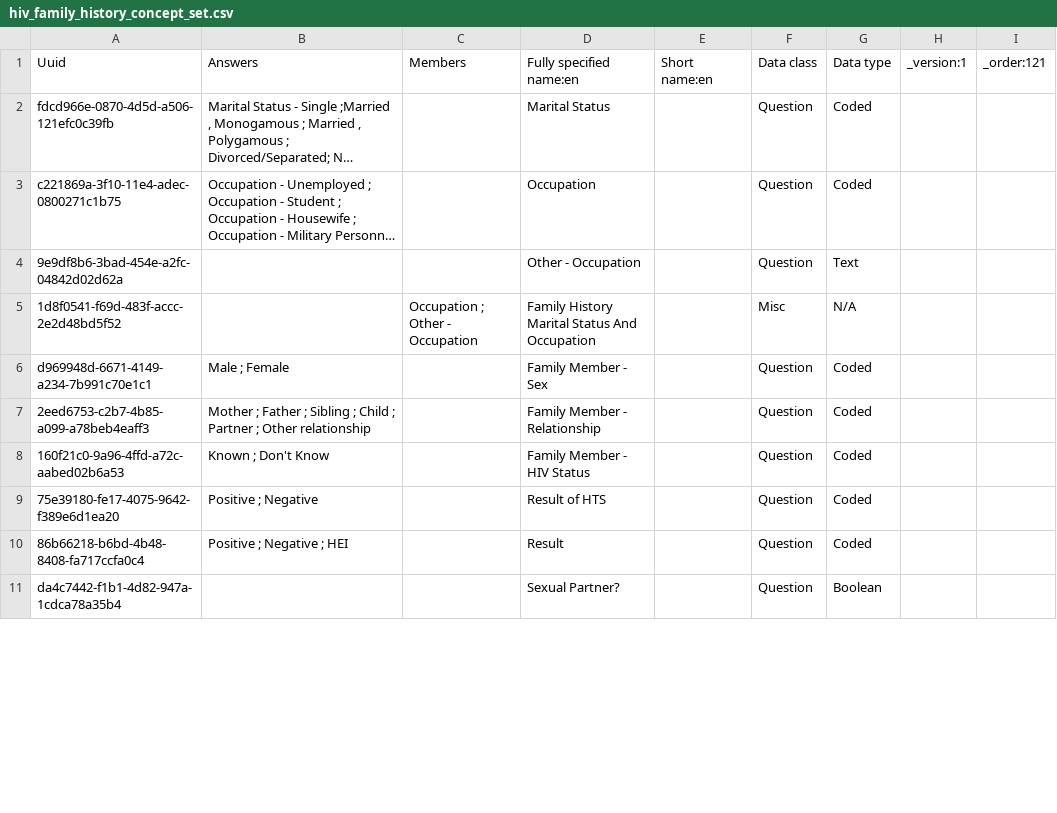
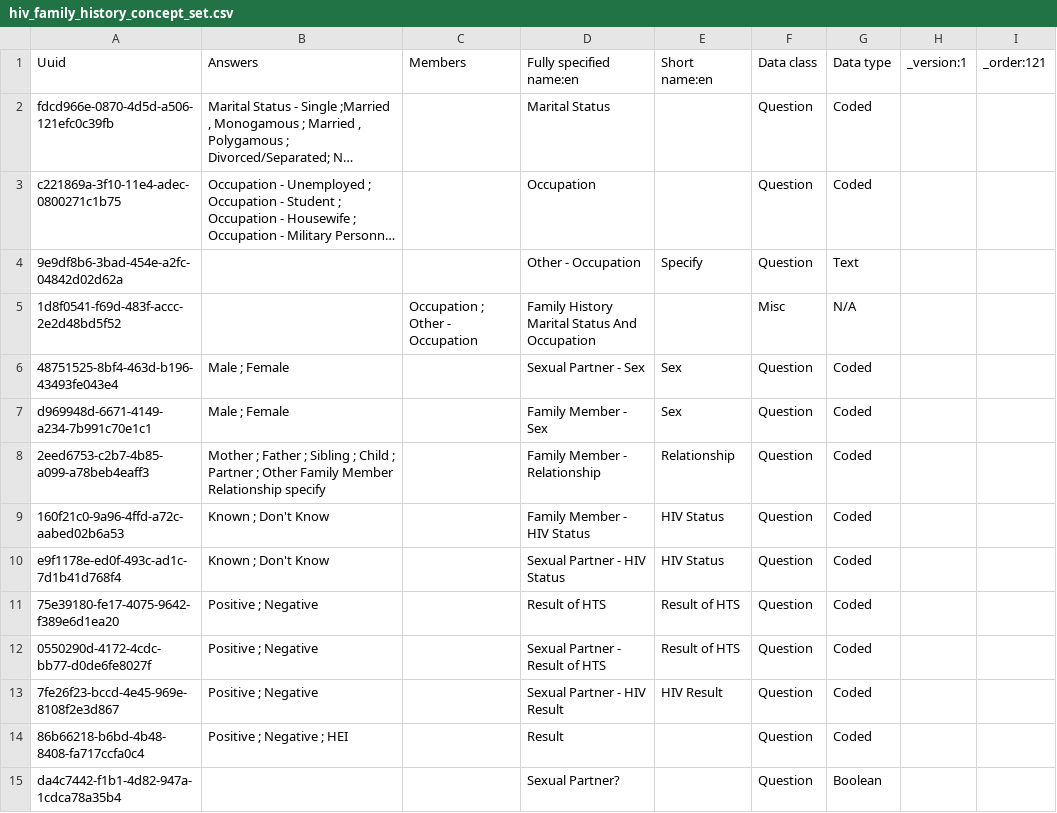
Before and after one commit to IntelliSOFT-Consulting/kspras_metadata, a CSV file: configuration/concepts/hiv_family_history_concept_set.csv, drawn as a sheet; only a part is shown; long unchanged cells end in …; addresses are those after the commit; the diff covers the shown part only; the diff names each change by its address in the sheet, - before the commit and + after, or states it on an @@ line.

```diff
--- a/configuration/concepts/hiv_family_history_concept_set.csv
+++ b/configuration/concepts/hiv_family_history_concept_set.csv
-E4: (empty)
+E4: Specify
+row 6: 48751525-8bf4-463d-b196-43493fe043e4 | Male ; Female |  | Sexual Partner - Sex | Sex | Question | Coded
-E7: (empty)
+E7: Sex
-B8: …; Other relationship
+B8: …; Other Family Member Relationship specify
-E8: (empty)
+E8: Relationship
-E9: (empty)
+E9: HIV Status
+row 10: e9f1178e-ed0f-493c-ad1c-7d1b41d768f4 | Known ; Don't Know |  | Sexual Partner - HIV Status | HIV Status | Question | Coded
-E11: (empty)
+E11: Result of HTS
+row 12: 0550290d-4172-4cdc-bb77-d0de6fe8027f | Positive ; Negative |  | Sexual Partner - Result of HTS | Result of HTS | Question | Coded
+row 13: 7fe26f23-bccd-4e45-969e-8108f2e3d867 | Positive ; Negative |  | Sexual Partner - HIV Result | HIV Result | Question | Coded
```
Also changed, not shown: 1 removed row and 8 edited cells elsewhere in this file, configuration/concepts/hiv_family_history_concepts.csv.
